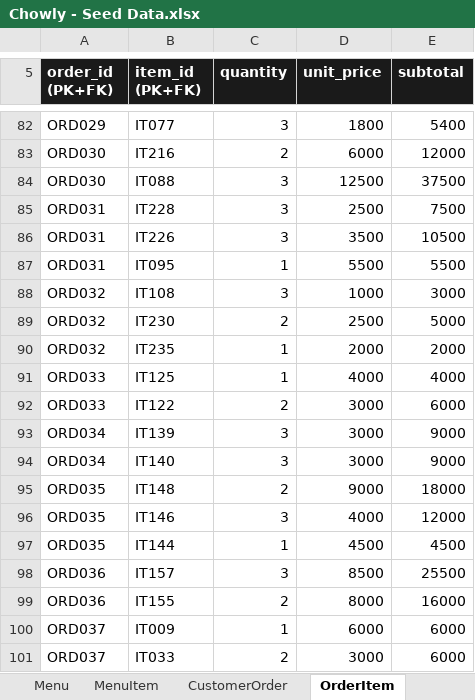
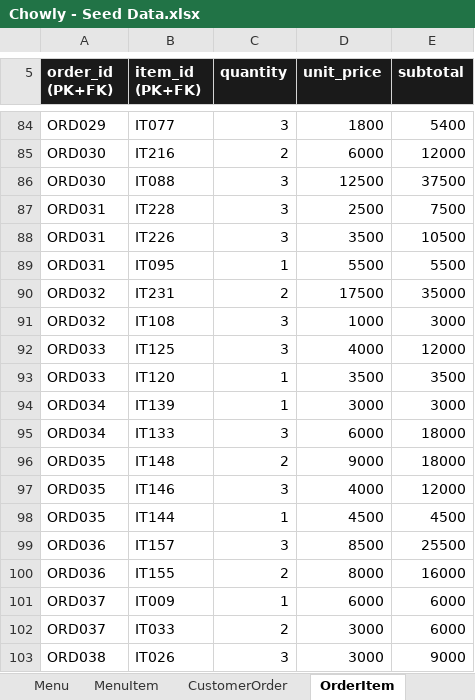
Before and after one commit to Thatguy-tobi/Chowly, an Excel workbook: Chowly - Seed Data.xlsx, sheet OrderItem, drawn as a sheet; only a part is shown, gaps mark what is left out; the shorter side is filled out with more unchanged rows; values as stored, in another font and other column widths than the file's, no borders; removed rows and columns are numbered as before the commit, all else as after; the diff covers the shown part only; the diff names each change by its address in the sheet, - before the commit and + after, or states it on an @@ line.

Commit message:
Rebuild seeded orders instead of upserting them

```diff
--- a/Chowly - Seed Data.xlsx (sheet OrderItem)
+++ b/Chowly - Seed Data.xlsx (sheet OrderItem)
+row 90: ORD032 | IT231 | 2 | 17500 | 35000
-row 89: ORD032 | IT230 | 2 | 2500 | 5000
-row 90: ORD032 | IT235 | 1 | 2000 | 2000
-C92 (quantity): 1
+C92 (quantity): 3
-E92 (subtotal): 4000
+E92 (subtotal): 12000
-row 92: ORD033 | IT122 | 2 | 3000 | 6000
+row 93: ORD033 | IT120 | 1 | 3500 | 3500
-C94 (quantity): 3
+C94 (quantity): 1
-E94 (subtotal): 9000
+E94 (subtotal): 3000
-B95 (item_id (PK+FK)): IT140
+B95 (item_id (PK+FK)): IT133
-D95 (unit_price): 3000
+D95 (unit_price): 6000
-E95 (subtotal): 9000
+E95 (subtotal): 18000
```
Also changed, not shown: 6 added rows, 4 removed rows and 12 edited cells elsewhere in this sheet, sheet CustomerOrder, sheet Rating, sheet OrderPreparation, sheet Payment, sheet Complaint, sheet Summary, 3 other files.
